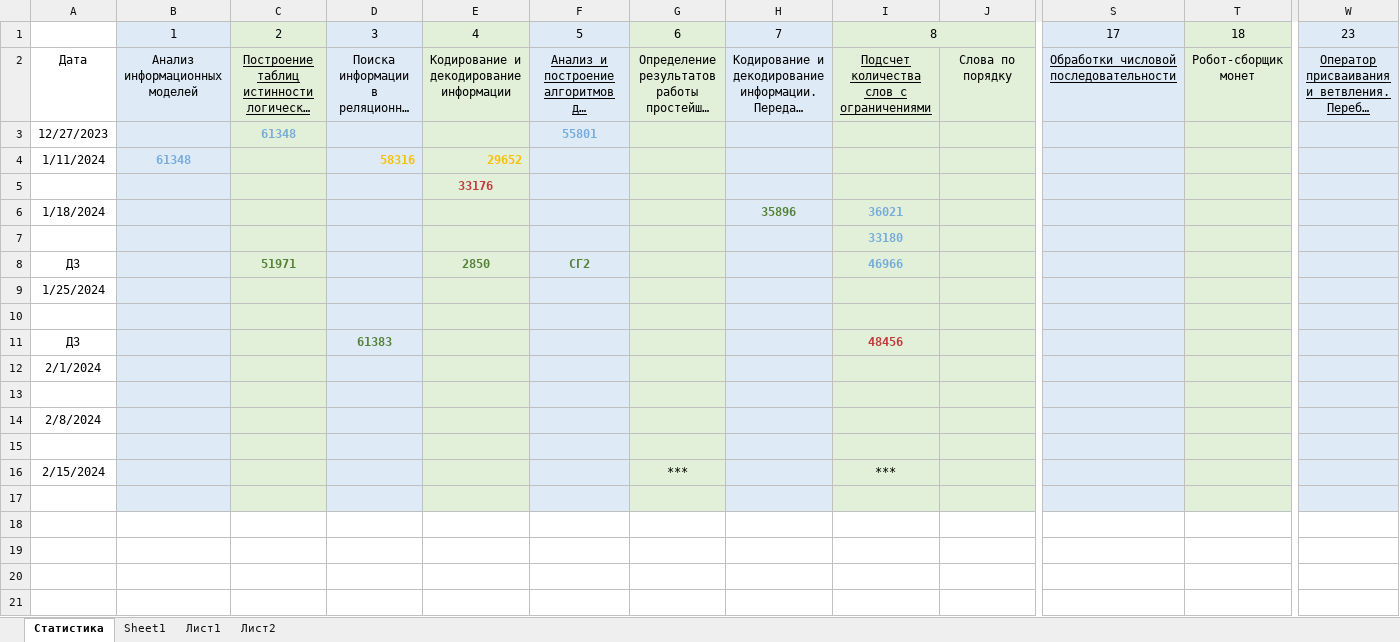
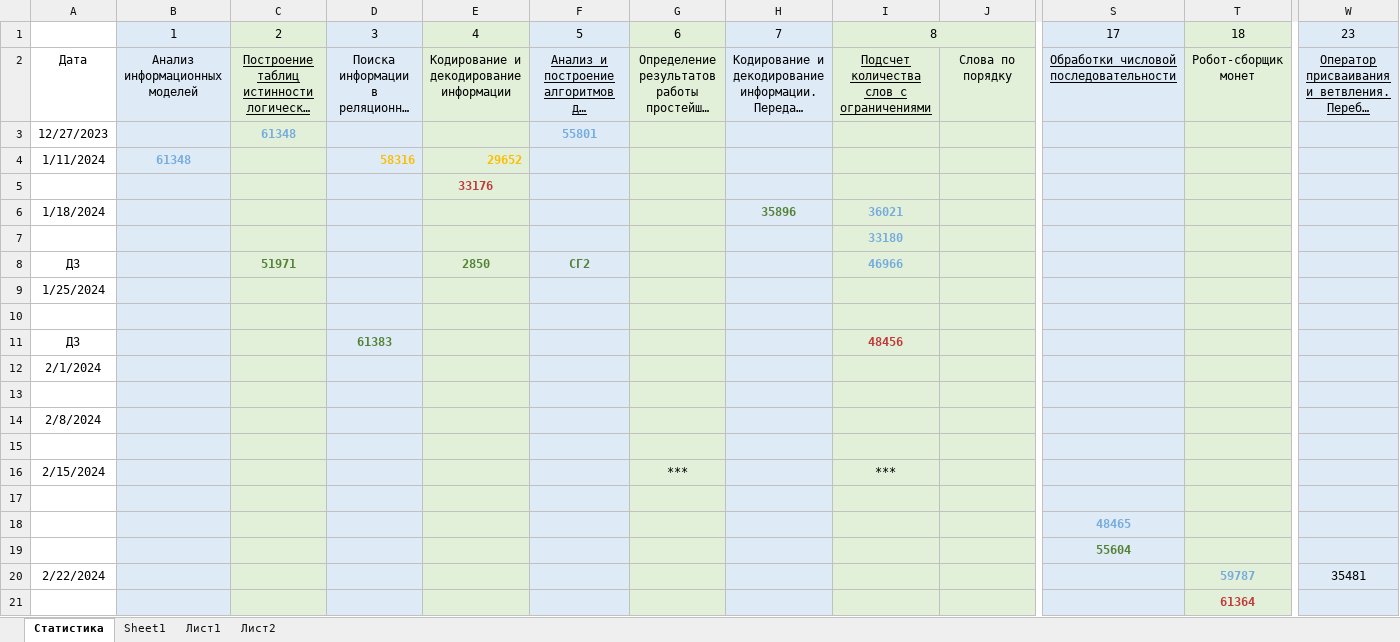
Before and after one commit to Arina-Ravilova/EGE, an Excel workbook: ЕГЭ Арина Равилова.xlsx, sheet Статистика, drawn as a sheet; only a part is shown, gaps mark what is left out; long unchanged cells end in …; values as stored, in another font and other column widths than the file's, no borders; rows hold the shown columns only; the diff names each change by its address in the sheet, - before the commit and + after, or states it on an @@ line.

```diff
--- a/ЕГЭ Арина Равилова.xlsx (sheet Статистика)
+++ b/ЕГЭ Арина Равилова.xlsx (sheet Статистика)
+row 18:  |  |  |  |  |  |  |  |  |  | 48465
+row 19:  |  |  |  |  |  |  |  |  |  | 55604
+row 20: 2/22/2024 |  |  |  |  |  |  |  |  |  |  | 59787 | 35481
+row 21:  |  |  |  |  |  |  |  |  |  |  | 61364
```
Also changed, not shown: 2 other files.
